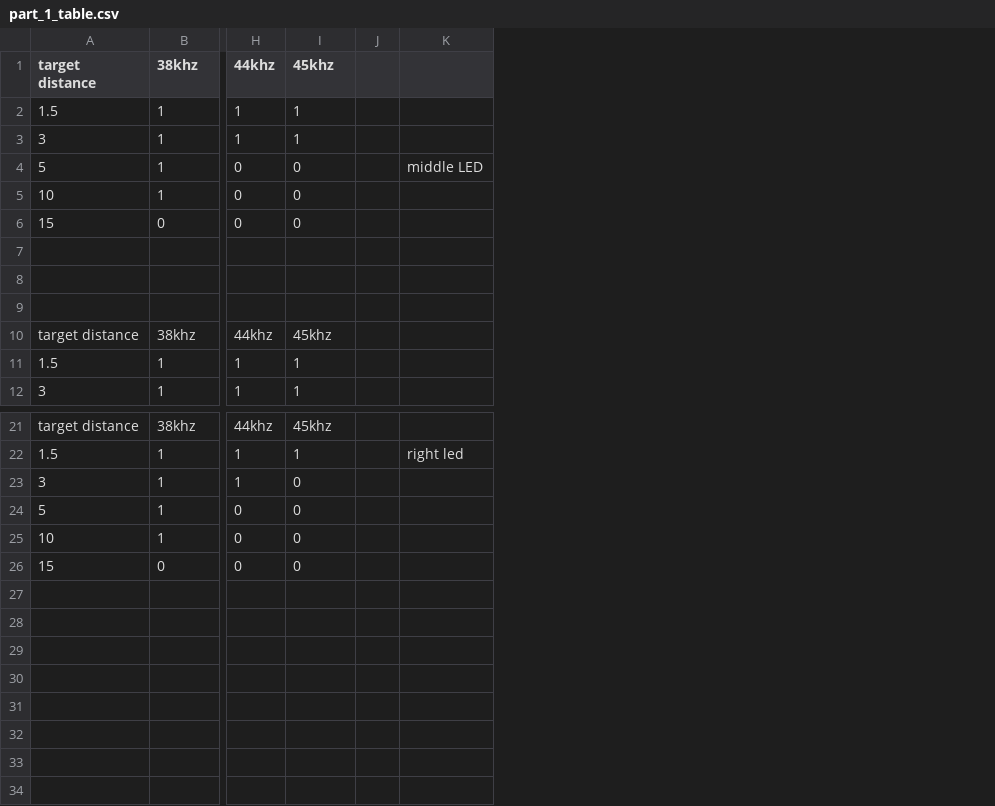
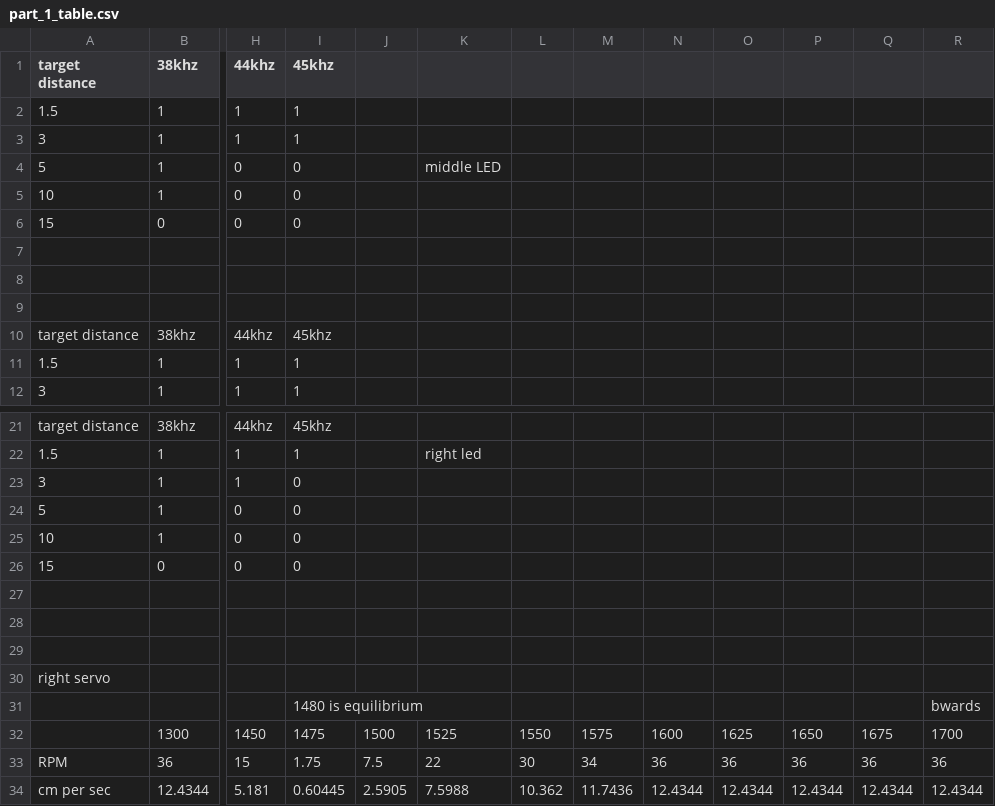
Before and after one commit to eeee-an/cool-team-ELEC1601, a CSV file: part_1_table.csv, drawn as a sheet; only a part is shown, gaps mark what is left out; removed rows and columns are numbered as before the commit, all else as after; rows hold the shown columns only; the diff names each change by its address in the sheet, - before the commit and + after, or states it on an @@ line.

Commit message:
part ajshdgfb

```diff
--- a/part_1_table.csv
+++ b/part_1_table.csv
-column J, empty
+column J, empty
+column L, empty
+column M, empty
+column N, empty
+column O, empty
+column P, empty
+column Q, empty
+column R, empty
+row 27: (empty)
+row 28: (empty)
+row 29: (empty)
+row 30: right servo
+row 31:  |  |  | 1480 is equilibrium |  |  |  |  |  |  |  |  | bwards
+row 32:  | 1300 | 1450 | 1475 | 1500 | 1525 | 1550 | 1575 | 1600 | 1625 | 1650 | 1675 | 1700
+row 33: RPM | 36 | 15 | 1.75 | 7.5 | 22 | 30 | 34 | 36 | 36 | 36 | 36 | 36
+row 34: cm per sec | 12.4344 | 5.181 | 0.60445 | 2.5905 | 7.5988 | 10.362 | 11.7436 | 12.4344 | 12.4344 | 12.4344 | 12.4344 | 12.4344
```
Also changed, not shown: 1 other file.
